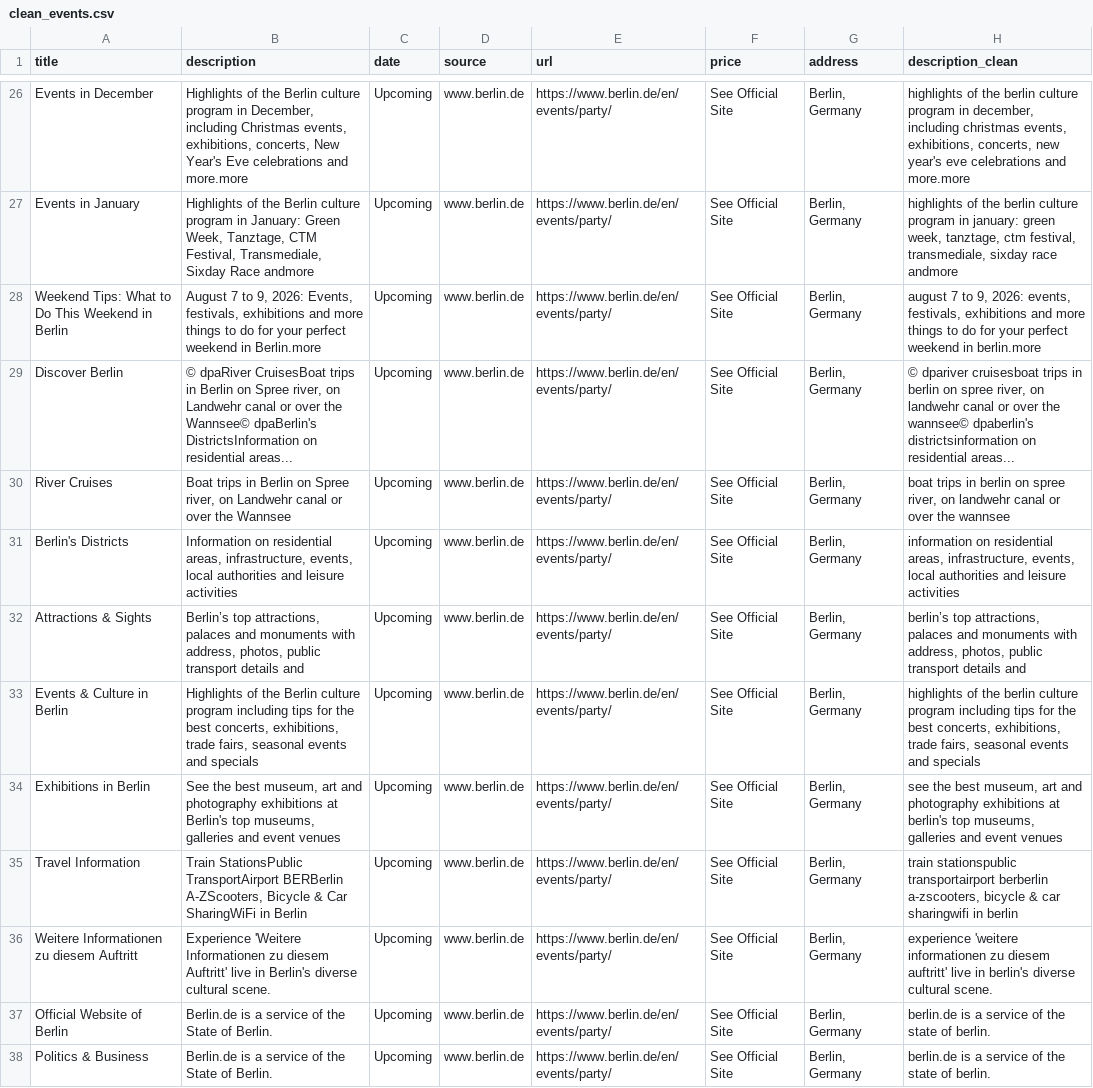
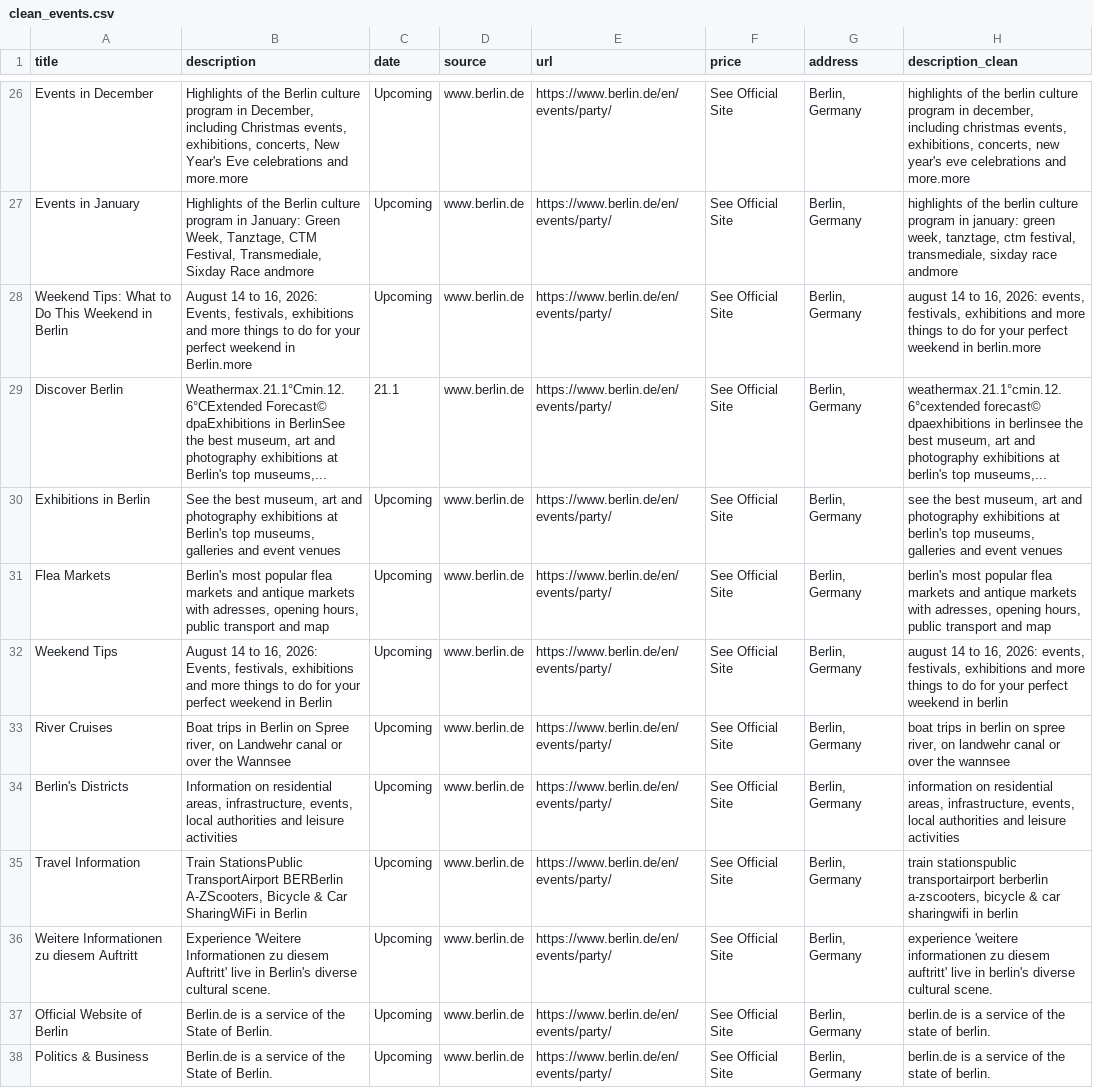
Before and after one commit to haider-ali-5/berlin-eventscout, a CSV file: clean_events.csv, drawn as a sheet; only a part is shown, gaps mark what is left out.

```diff
--- a/clean_events.csv
+++ b/clean_events.csv
@@ -27,9 +27,9 @@ Events in December,"Highlights of the Berlin culture program in December, includ
 Events in January,"Highlights of the Berlin culture program in January: Green Week, Tanztage, CTM Festival, Transmediale, Sixday Race andmore",Upcoming,www.berlin.de,https://www.berlin.de/en/events/party/,See Official Site,"Berlin, Germany","highlights of the berlin culture program in january: green week, tanztage, ctm festival, transmediale, sixday race andmore"
-Weekend Tips: What to Do This Weekend in Berlin,"August 7 to 9, 2026: Events, festivals, exhibitions and more things to do for your perfect weekend in Berlin.more",Upcoming,www.berlin.de,https://www.berlin.de/en/events/party/,See Official Site,"Berlin, Germany","august 7 to 9, 2026: events, festivals, exhibitions and more things to do for your perfect weekend in berlin.more"
-Discover Berlin,"© dpaRiver CruisesBoat trips in Berlin on Spree river, on Landwehr canal or over the Wannsee© dpaBerlin's DistrictsInformation on residential areas...",Upcoming,www.berlin.de,https://www.berlin.de/en/events/party/,See Official Site,"Berlin, Germany","© dpariver cruisesboat trips in berlin on spree river, on landwehr canal or over the wannsee© dpaberlin's districtsinformation on residential areas..."
+Weekend Tips: What to Do This Weekend in Berlin,"August 14 to 16, 2026: Events, festivals, exhibitions and more things to do for your perfect weekend in Berlin.more",Upcoming,www.berlin.de,https://www.berlin.de/en/events/party/,See Official Site,"Berlin, Germany","august 14 to 16, 2026: events, festivals, exhibitions and more things to do for your perfect weekend in berlin.more"
+Discover Berlin,"Weathermax.21.1°Cmin.12.6°CExtended Forecast© dpaExhibitions in BerlinSee the best museum, art and photography exhibitions at Berlin's top museums,...",21.1,www.berlin.de,https://www.berlin.de/en/events/party/,See Official Site,"Berlin, Germany","weathermax.21.1°cmin.12.6°cextended forecast© dpaexhibitions in berlinsee the best museum, art and photography exhibitions at berlin's top museums,..."
+Exhibitions in Berlin,"See the best museum, art and photography exhibitions at Berlin's top museums, galleries and event venues",Upcoming,www.berlin.de,https://www.berlin.de/en/events/party/,See Official Site,"Berlin, Germany","see the best museum, art and photography exhibitions at berlin's top museums, galleries and event venues"
+Flea Markets,"Berlin's most popular flea markets and antique markets with adresses, opening hours, public transport and map",Upcoming,www.berlin.de,https://www.berlin.de/en/events/party/,See Official Site,"Berlin, Germany","berlin's most popular flea markets and antique markets with adresses, opening hours, public transport and map"
+Weekend Tips,"August 14 to 16, 2026: Events, festivals, exhibitions and more things to do for your perfect weekend in Berlin",Upcoming,www.berlin.de,https://www.berlin.de/en/events/party/,See Official Site,"Berlin, Germany","august 14 to 16, 2026: events, festivals, exhibitions and more things to do for your perfect weekend in berlin"
 River Cruises,"Boat trips in Berlin on Spree river, on Landwehr canal or over the Wannsee",Upcoming,www.berlin.de,https://www.berlin.de/en/events/party/,See Official Site,"Berlin, Germany","boat trips in berlin on spree river, on landwehr canal or over the wannsee"
 Berlin's Districts,"Information on residential areas, infrastructure, events, local authorities and leisure activities",Upcoming,www.berlin.de,https://www.berlin.de/en/events/party/,See Official Site,"Berlin, Germany","information on residential areas, infrastructure, events, local authorities and leisure activities"
-Attractions & Sights,"Berlin’s top attractions, palaces and monuments with address, photos, public transport details and",Upcoming,www.berlin.de,https://www.berlin.de/en/events/party/,See Official Site,"Berlin, Germany","berlin’s top attractions, palaces and monuments with address, photos, public transport details and"
-Events & Culture in Berlin,"Highlights of the Berlin culture program including tips for the best concerts, exhibitions, trade fairs, seasonal events and specials",Upcoming,www.berlin.de,https://www.berlin.de/en/events/party/,See Official Site,"Berlin, Germany","highlights of the berlin culture program including tips for the best concerts, exhibitions, trade fairs, seasonal events and specials"
-Exhibitions in Berlin,"See the best museum, art and photography exhibitions at Berlin's top museums, galleries and event venues",Upcoming,www.berlin.de,https://www.berlin.de/en/events/party/,See Official Site,"Berlin, Germany","see the best museum, art and photography exhibitions at berlin's top museums, galleries and event venues"
 Travel Information,"Train StationsPublic TransportAirport BERBerlin A-ZScooters, Bicycle & Car SharingWiFi in Berlin",Upcoming,www.berlin.de,https://www.berlin.de/en/events/party/,See Official Site,"Berlin, Germany","train stationspublic transportairport berberlin a-zscooters, bicycle & car sharingwifi in berlin"
```
